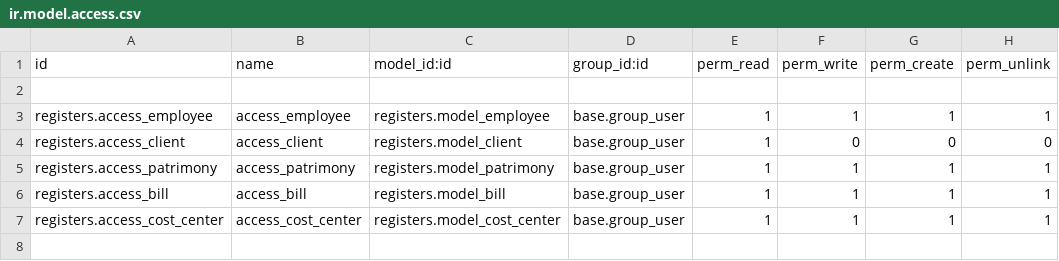
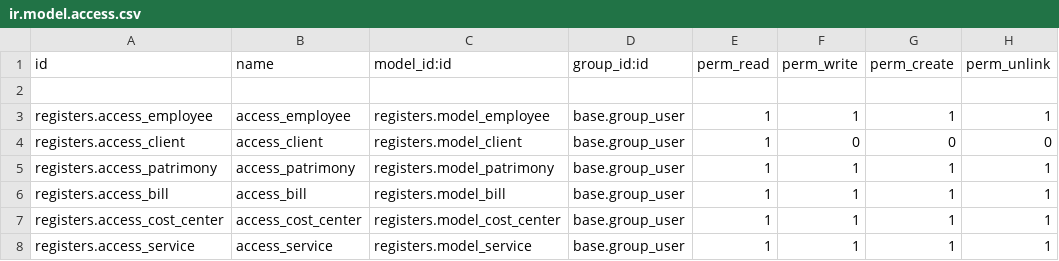
Before and after one commit to ALFA-E-OMEGA/super-duper-winner, a CSV file: registers/security/ir.model.access.csv, drawn as a sheet.

Commit message:
add 'service' model | 'bill' and 'cost_center' model now under 'financeiro' menu

```diff
--- a/registers/security/ir.model.access.csv
+++ b/registers/security/ir.model.access.csv
@@ -7 +7,2 @@ registers.access_bill,access_bill,registers.model_bill,base.group_user,1,1,1,1
 registers.access_cost_center,access_cost_center,registers.model_cost_center,base.group_user,1,1,1,1
+registers.access_service,access_service,registers.model_service,base.group_user,1,1,1,1
```
Also changed, not shown: 5 other files.
